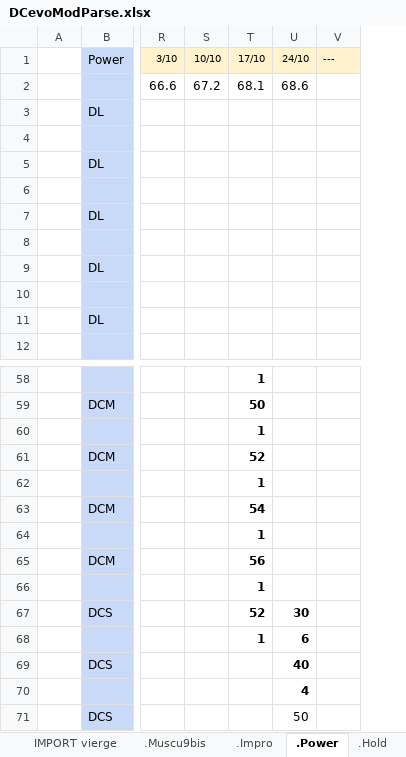
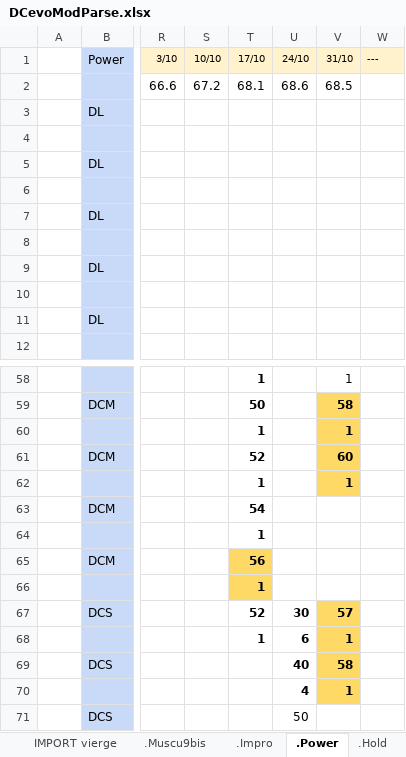
Before and after one commit to GuillBuj/fitlogtimer, an Excel workbook: docs/DCevoModParse.xlsx, sheet .Power, drawn as a sheet; only a part is shown, gaps mark what is left out; values as stored, in another font and other column widths than the file's, no borders; charts and pictures not drawn; the diff names each change by its address in the sheet, - before the commit and + after, or states it on an @@ line.

```diff
--- a/docs/DCevoModParse.xlsx (sheet .Power)
+++ b/docs/DCevoModParse.xlsx (sheet .Power)
+column V, rows 1-2: 31/10 | 68.5; rows 58-70: 1 | 58 | 1 | 60 | 1 |  |  |  |  | 57 | 1 | 58 | 1
-T65:T66 fill: none
+T65:T66 fill: #FFD966
```
Also changed, not shown: sheet .Mini DL, sheet .Hold, sheet Calculateur Cible, sheet .Comp Insanity, formulas that keep their value, charts or pictures, 4 other files.
